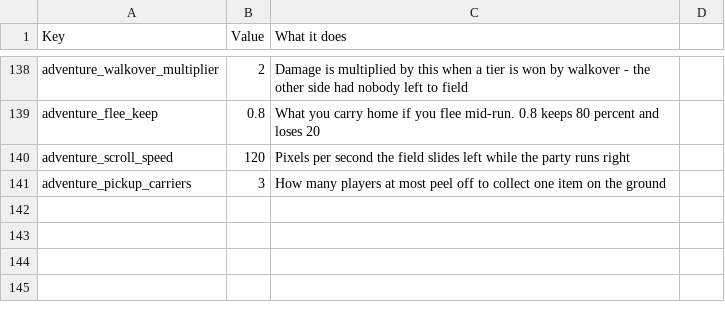
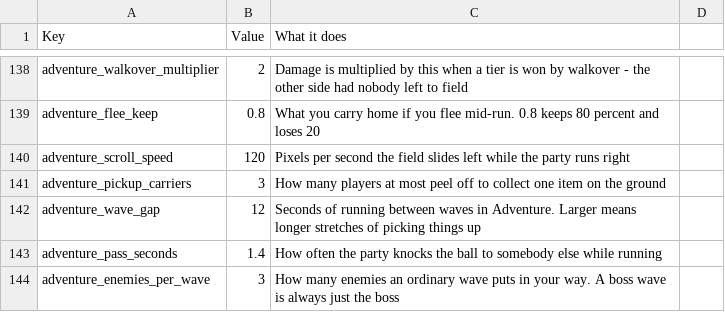
Before and after one commit to SchwartzAnthony/project_sb, a CSV file: data/Tuning.csv, drawn as a sheet; only a part is shown, gaps mark what is left out; the diff names each change by its address in the sheet, - before the commit and + after, or states it on an @@ line.

Commit message:
Scrolling in Adventure

```diff
--- a/data/Tuning.csv
+++ b/data/Tuning.csv
+row 142: adventure_wave_gap | 12 | Seconds of running between waves in Adventure. Larger means longer stretches of picking things up
+row 143: adventure_pass_seconds | 1.4 | How often the party knocks the ball to somebody else while running
+row 144: adventure_enemies_per_wave | 3 | How many enemies an ordinary wave puts in your way. A boss wave is always just the boss
```
Also changed, not shown: data/Bounties.csv, data/MatchModes.csv, 17 other files.
